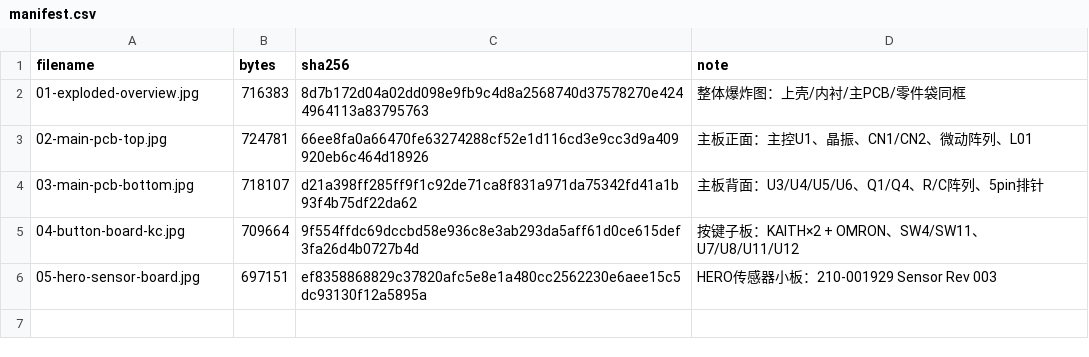
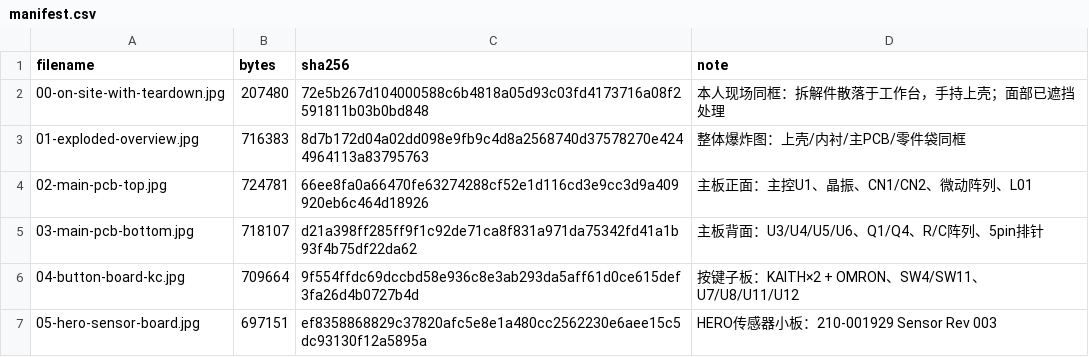
Before and after one commit to Dream404N/ICEC-2026-0163-liuzonghao, a CSV file: 01-Field-Discovery/T11-Hardware-Reverse/photos/manifest.csv, drawn as a sheet.

```diff
--- a/01-Field-Discovery/T11-Hardware-Reverse/photos/manifest.csv
+++ b/01-Field-Discovery/T11-Hardware-Reverse/photos/manifest.csv
@@ -1,2 +1,3 @@
 filename,bytes,sha256,note
+00-on-site-with-teardown.jpg,207480,72e5b267d104000588c6b4818a05d93c03fd4173716a08f2591811b03b0bd848,本人现场同框：拆解件散落于工作台，手持上壳；面部已遮挡处理
 01-exploded-overview.jpg,716383,8d7b172d04a02dd098e9fb9c4d8a2568740d37578270e4244964113a83795763,整体爆炸图：上壳/内衬/主PCB/零件袋同框
```
Also changed, not shown: 10 other files.
